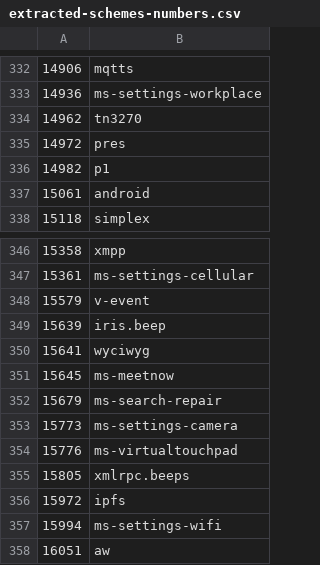
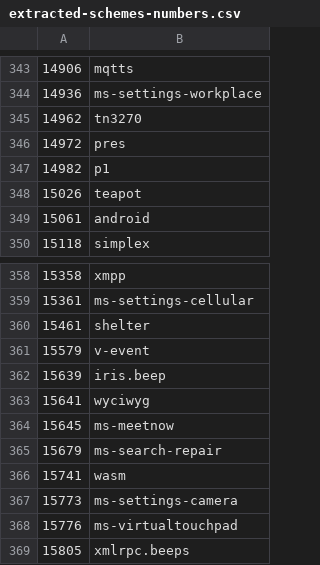
Before and after one commit to core-wg/href, a CSV file: code/extracted-schemes-numbers.csv, drawn as a sheet; only a part is shown, gaps mark what is left out; the shorter side is filled out with more unchanged rows; the diff covers the shown part only; the diff names each change by its address in the sheet, - before the commit and + after, or states it on an @@ line.

```diff
--- a/code/extracted-schemes-numbers.csv
+++ b/code/extracted-schemes-numbers.csv
+row 348: 15026 | teapot
+row 360: 15461 | shelter
+row 366: 15741 | wasm
```
Also changed, not shown: 11 added rows and 2 edited cells elsewhere in this file, 1 other file.
